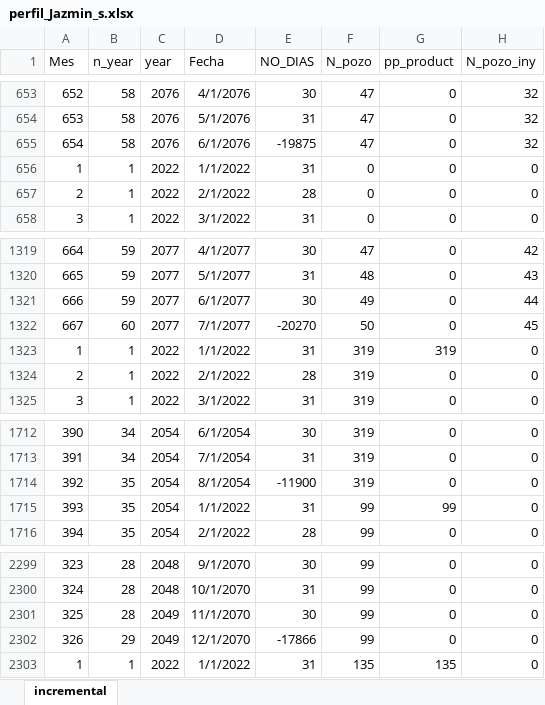
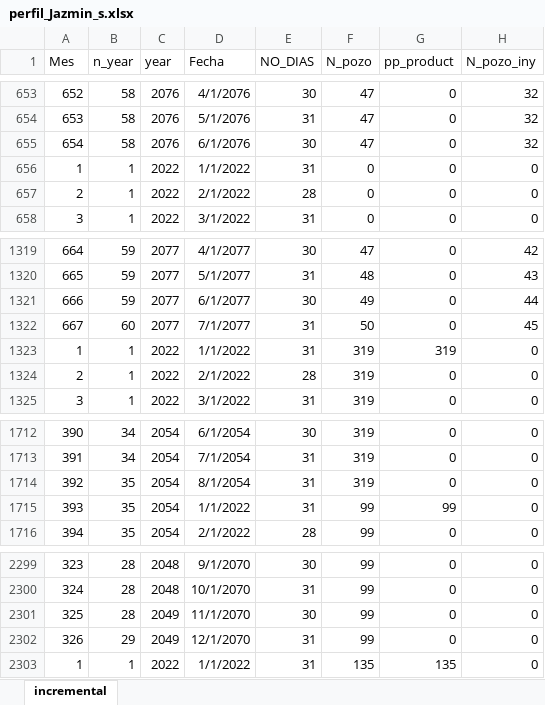
Before and after one commit to jorgemedina87/Teca, an Excel workbook: jazmin/perfil_Jazmin_s.xlsx, sheet incremental, drawn as a sheet; only a part is shown, gaps mark what is left out; values as stored, in another font and other column widths than the file's, no borders; the diff names each change by its address in the sheet, - before the commit and + after, or states it on an @@ line.

Commit message:
Add files via upload

```diff
--- a/jazmin/perfil_Jazmin_s.xlsx (sheet incremental)
+++ b/jazmin/perfil_Jazmin_s.xlsx (sheet incremental)
-E655 (NO_DIAS): -19875
+E655 (NO_DIAS): 30
-E1322 (NO_DIAS): -20270
+E1322 (NO_DIAS): 31
-E1714 (NO_DIAS): -11900
+E1714 (NO_DIAS): 31
-E2302 (NO_DIAS): -17866
+E2302 (NO_DIAS): 31
```
